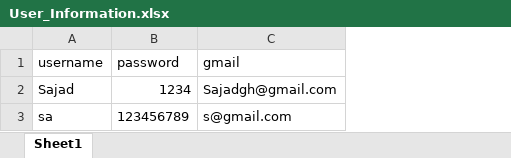
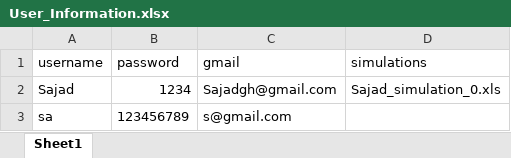
Before and after one commit to sajadghandehari/Design-ejector-simulation-software, an Excel workbook: project/back/User_Information.xlsx, sheet Sheet1, drawn as a sheet; values as stored, in another font and other column widths than the file's, no borders; the diff names each change by its address in the sheet, - before the commit and + after, or states it on an @@ line.

Commit message:
conected open simulation in history page

```diff
--- a/project/back/User_Information.xlsx (sheet Sheet1)
+++ b/project/back/User_Information.xlsx (sheet Sheet1)
+column D (simulations), row 2: Sajad_simulation_0.xls
```
Also changed, not shown: 6 other files.
